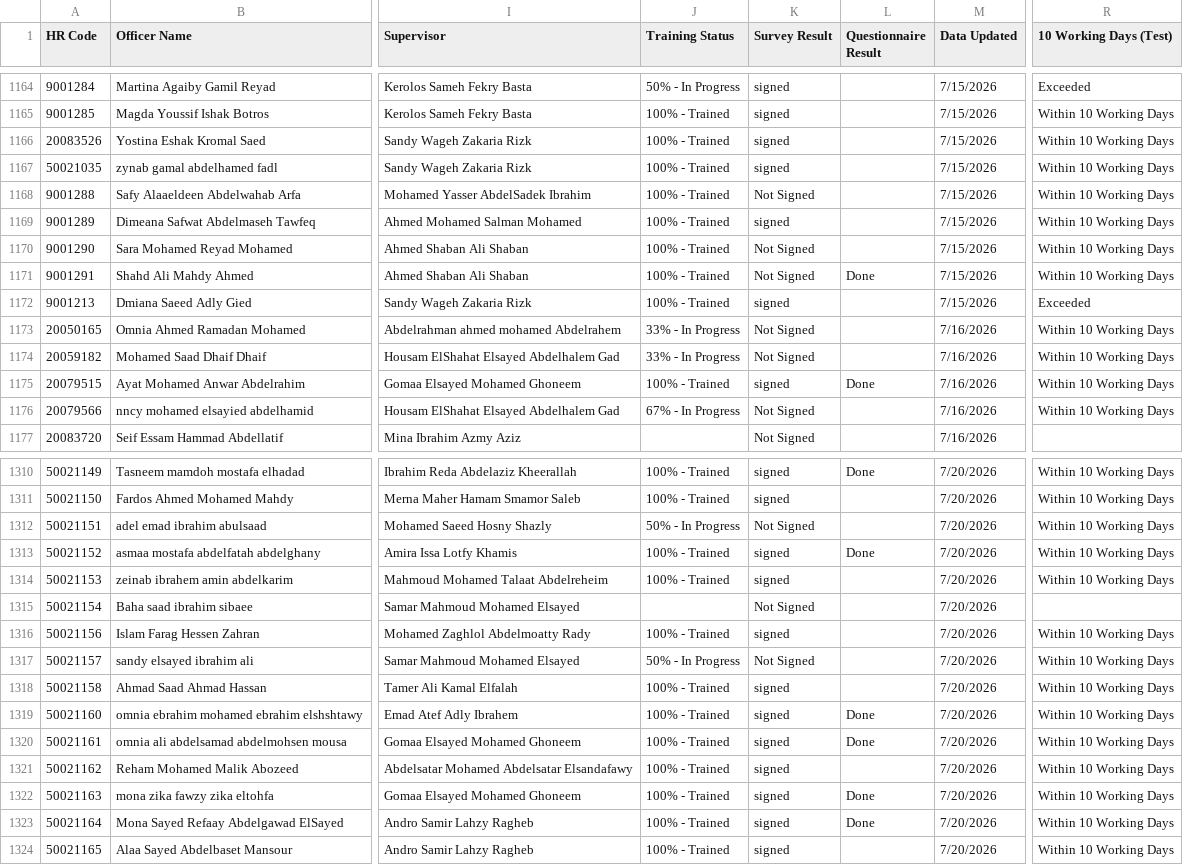
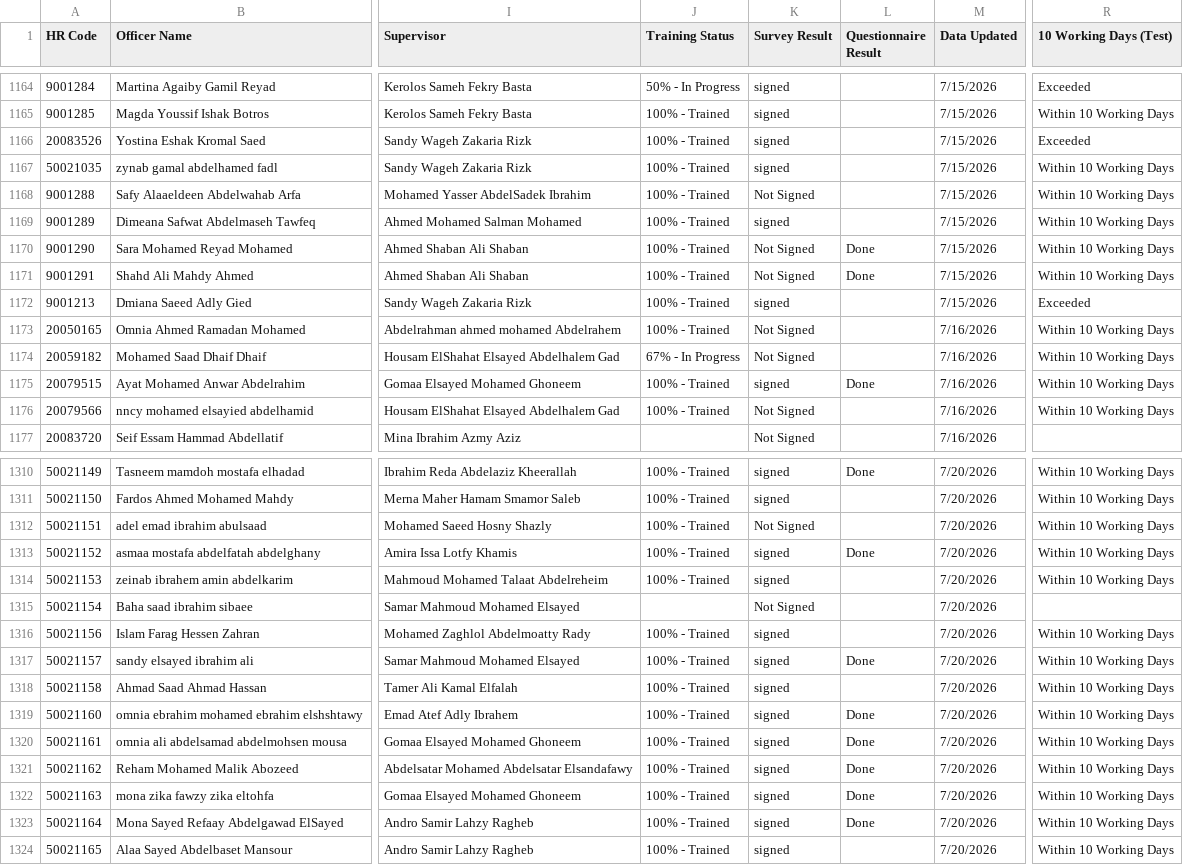
Before and after one commit to radwansalem2030/Halan_Onboarding_Report, a CSV file: data.csv, drawn as a sheet; only a part is shown, gaps mark what is left out; the diff covers the shown part only; the diff names each change by its address in the sheet, - before the commit and + after, or states it on an @@ line.

```diff
--- a/data.csv
+++ b/data.csv
-R1166 (10 Working Days (Test)): Within 10 Working Days
+R1166 (10 Working Days (Test)): Exceeded
-L1170 (Questionnaire Result): (empty)
+L1170 (Questionnaire Result): Done
-J1173 (Training Status): 33% - In Progress
+J1173 (Training Status): 100% - Trained
-J1174 (Training Status): 33% - In Progress
+J1174 (Training Status): 67% - In Progress
-J1176 (Training Status): 67% - In Progress
+J1176 (Training Status): 100% - Trained
-J1312 (Training Status): 50% - In Progress
+J1312 (Training Status): 100% - Trained
-J1317 (Training Status): 50% - In Progress
+J1317 (Training Status): 100% - Trained
-K1317 (Survey Result): Not Signed
+K1317 (Survey Result): signed
-L1317 (Questionnaire Result): (empty)
+L1317 (Questionnaire Result): Done
-L1321 (Questionnaire Result): (empty)
+L1321 (Questionnaire Result): Done
```
Also changed, not shown: 153 edited cells elsewhere in this file, Supervisor KPI Results.csv.
